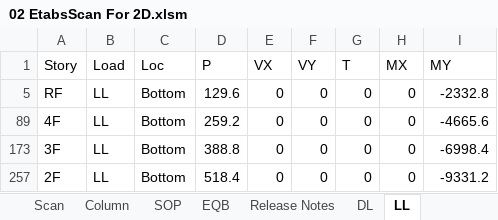
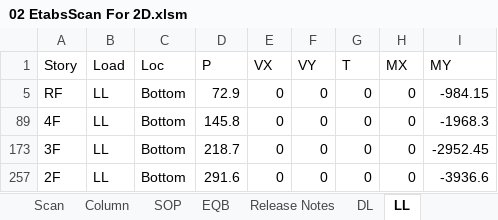
Before and after one commit to skyran1278/thesis, an Excel workbook: Models/MidSeismic 4Floor 9M/02 EtabsScan For 2D.xlsm, sheet LL, drawn as a sheet; values as stored, in another font and other column widths than the file's, no borders; the diff names each change by its address in the sheet, - before the commit and + after, or states it on an @@ line.

```diff
--- a/Models/MidSeismic 4Floor 9M/02 EtabsScan For 2D.xlsm (sheet LL)
+++ b/Models/MidSeismic 4Floor 9M/02 EtabsScan For 2D.xlsm (sheet LL)
-D5 (P): 129.6
+D5 (P): 72.9
-I5 (MY): -2332.8
+I5 (MY): -984.15
-D89 (P): 259.2
+D89 (P): 145.8
-I89 (MY): -4665.6
+I89 (MY): -1968.3
-D173 (P): 388.8
+D173 (P): 218.7
-I173 (MY): -6998.4
+I173 (MY): -2952.45
-D257 (P): 518.4
+D257 (P): 291.6
-I257 (MY): -9331.2
+I257 (MY): -3936.6
```
Also changed, not shown: sheet Story Shears, sheet Scan, sheet Assembled Point Masses, sheet DL, sheet 靜態地震力, sheet 動態地震力修正, hidden cells, 8 other files.
